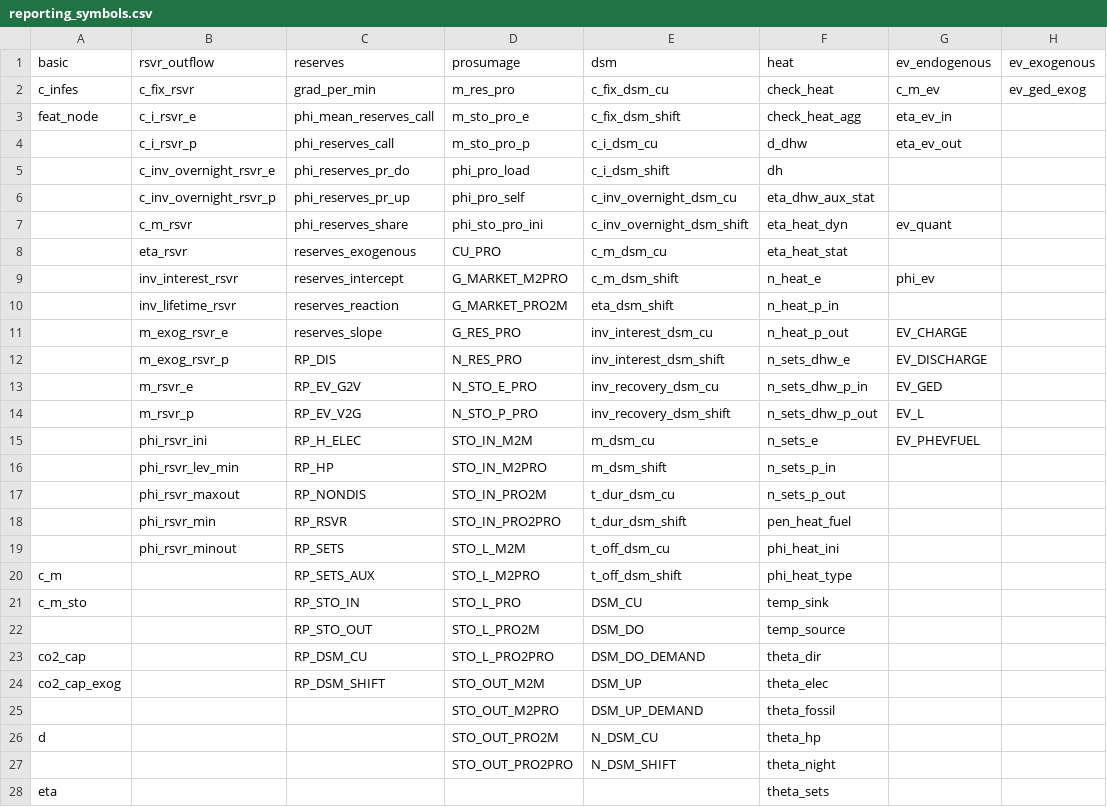
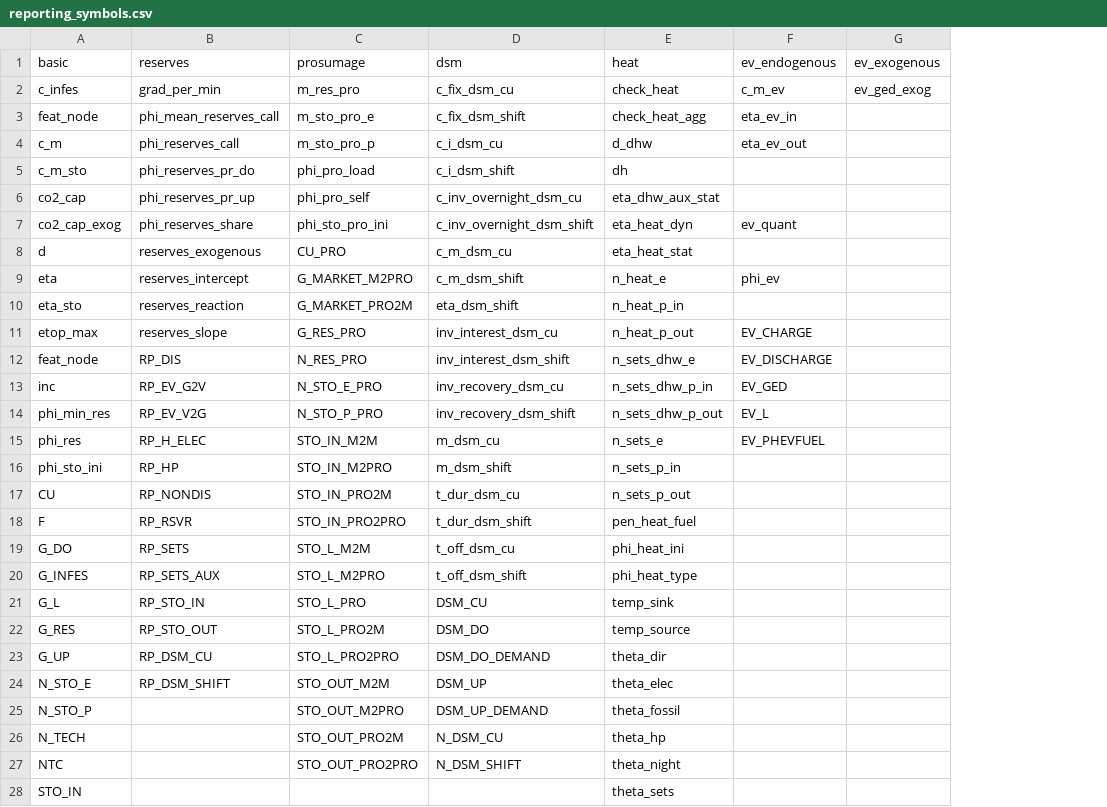
Before and after one commit to ElsevierSoftwareX/SOFTX_2020_75, a CSV file: dieterpy/templates/example1/settings/reporting_symbols.csv, drawn as a sheet; only a part is shown; the diff covers the shown part only; the diff names each change by its address in the sheet, - before the commit and + after, or states it on an @@ line.

```diff
--- a/dieterpy/templates/example1/settings/reporting_symbols.csv
+++ b/dieterpy/templates/example1/settings/reporting_symbols.csv
-column B (rsvr_outflow), rows 2-19: c_fix_rsvr | c_i_rsvr_e | c_i_rsvr_p | c_inv_overnight_rsvr_e | c_inv_overnight_rsvr_p | c_m_rsvr | eta_rsvr | inv_interest_rsvr | inv_lifetime_rsvr | m_exog_rsvr_e | m_exog_rsvr_p | m_rsvr_e | m_rsvr_p | phi_rsvr_ini | phi_rsvr_lev_min | phi_rsvr_maxout | phi_rsvr_min | phi_rsvr_minout
-A4 (basic): (empty)
+A4 (basic): c_m
-A5 (basic): (empty)
+A5 (basic): c_m_sto
-A6 (basic): (empty)
+A6 (basic): co2_cap
-A7 (basic): (empty)
+A7 (basic): co2_cap_exog
-A8 (basic): (empty)
+A8 (basic): d
-A9 (basic): (empty)
+A9 (basic): eta
-A10 (basic): (empty)
+A10 (basic): eta_sto
-A11 (basic): (empty)
+A11 (basic): etop_max
-A12 (basic): (empty)
+A12 (basic): feat_node
-A13 (basic): (empty)
+A13 (basic): inc
-A14 (basic): (empty)
+A14 (basic): phi_min_res
-A15 (basic): (empty)
+A15 (basic): phi_res
-A16 (basic): (empty)
+A16 (basic): phi_sto_ini
-A17 (basic): (empty)
+A17 (basic): CU
-A18 (basic): (empty)
+A18 (basic): F
-A19 (basic): (empty)
+A19 (basic): G_DO
-A20 (basic): c_m
+A20 (basic): G_INFES
-A21 (basic): c_m_sto
+A21 (basic): G_L
-A22 (basic): (empty)
+A22 (basic): G_RES
-A23 (basic): co2_cap
+A23 (basic): G_UP
-A24 (basic): co2_cap_exog
+A24 (basic): N_STO_E
-A25 (basic): (empty)
+A25 (basic): N_STO_P
-A26 (basic): d
+A26 (basic): N_TECH
-A27 (basic): (empty)
+A27 (basic): NTC
-A28 (basic): eta
+A28 (basic): STO_IN
```
Also changed, not shown: 61 removed rows and 16 edited cells elsewhere in this file, dieterpy/templates/base/settings/reporting_symbols_original.csv, dieterpy/templates/example1/settings/reporting_symbols_original.csv, 3 other files.
